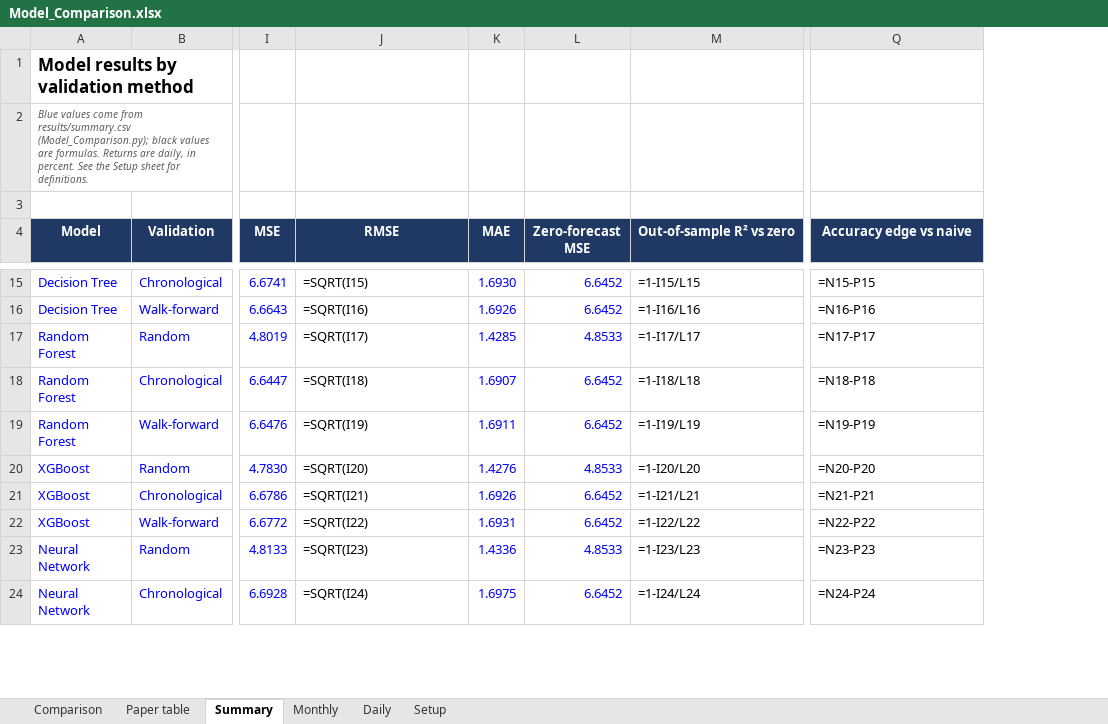
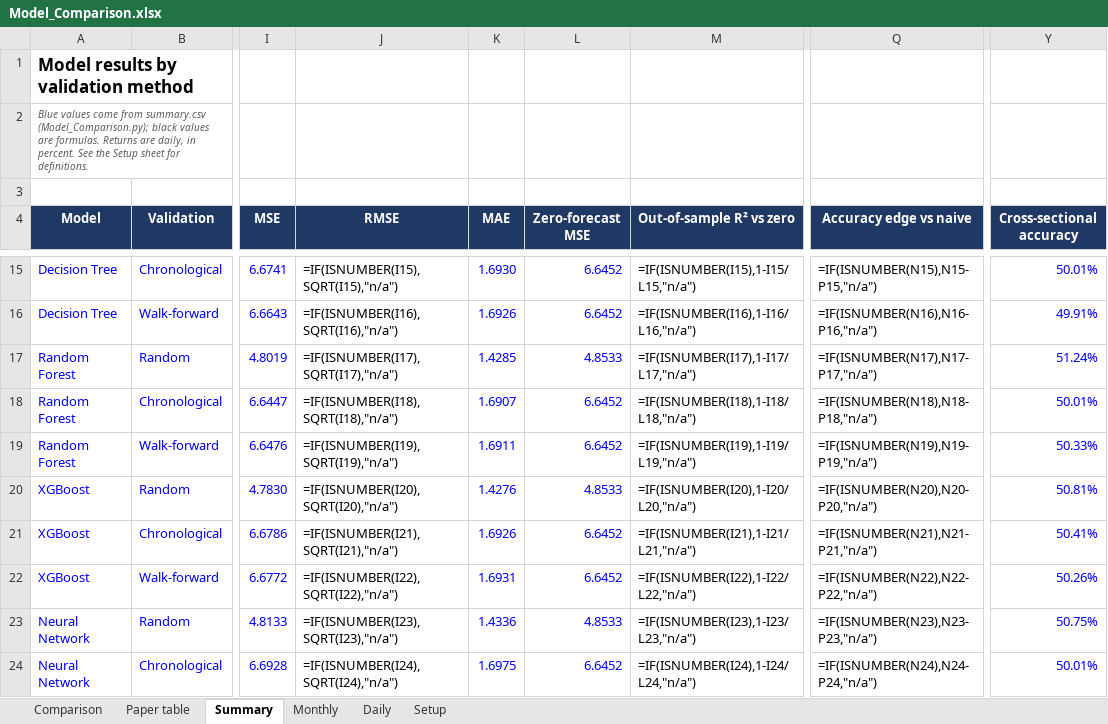
Before and after one commit to Suman-Poola/Random-Forrest-s-p500, an Excel workbook: results/Model_Comparison.xlsx, sheet Summary, drawn as a sheet; only a part is shown, gaps mark what is left out; values as stored, in another font and other column widths than the file's, no borders; formulas without a stored value are shown as written; the diff covers the shown part only; the diff names each change by its address in the sheet, - before the commit and + after, or states it on an @@ line.

Commit message:
Add improved models experiment and rerun results
Data_Frame_v2.py builds a 10-year data frame with ranked stock features, sectors,
market and VIX features, earnings timing, and a next-day excess return target.
Improved_Models.py adds ridge, logistic regression, a tuned tree, early-stopped
XGBoost, an XGBoost ranker, a seed-averaged neural network, a sequence LSTM,
reversal rules and an ensemble. Model_Comparison.py --experiment improved runs
them and writes results/improved/, including a comparison with the original
models on the same walk-forward days. All results now report cross-sectional
accuracy and its t-stat.

```diff
--- a/results/Model_Comparison.xlsx (sheet Summary)
+++ b/results/Model_Comparison.xlsx (sheet Summary)
+column Y (Cross-sectional accuracy), rows 15-24: 50.01% | 49.91% | 51.24% | 50.01% | 50.33% | 50.81% | 50.41% | 50.26% | 50.75% | 50.01%
-A2 (Model): …come from results/summary.csv (Model_Comparison.py); black…
+A2 (Model): …come from summary.csv (Model_Comparison.py); black…
-J15 (RMSE): =SQRT(I15)
+J15 (RMSE): =IF(ISNUMBER(I15),SQRT(I15),"n/a")
-M15 (Out-of-sample R² vs zero): =1-I15/L15
+M15 (Out-of-sample R² vs zero): =IF(ISNUMBER(I15),1-I15/L15,"n/a")
-Q15 (Accuracy edge vs naive): =N15-P15
+Q15 (Accuracy edge vs naive): =IF(ISNUMBER(N15),N15-P15,"n/a")
-J16 (RMSE): =SQRT(I16)
+J16 (RMSE): =IF(ISNUMBER(I16),SQRT(I16),"n/a")
-M16 (Out-of-sample R² vs zero): =1-I16/L16
+M16 (Out-of-sample R² vs zero): =IF(ISNUMBER(I16),1-I16/L16,"n/a")
-Q16 (Accuracy edge vs naive): =N16-P16
+Q16 (Accuracy edge vs naive): =IF(ISNUMBER(N16),N16-P16,"n/a")
-J17 (RMSE): =SQRT(I17)
+J17 (RMSE): =IF(ISNUMBER(I17),SQRT(I17),"n/a")
-M17 (Out-of-sample R² vs zero): =1-I17/L17
+M17 (Out-of-sample R² vs zero): =IF(ISNUMBER(I17),1-I17/L17,"n/a")
-Q17 (Accuracy edge vs naive): =N17-P17
+Q17 (Accuracy edge vs naive): =IF(ISNUMBER(N17),N17-P17,"n/a")
-J18 (RMSE): =SQRT(I18)
+J18 (RMSE): =IF(ISNUMBER(I18),SQRT(I18),"n/a")
-M18 (Out-of-sample R² vs zero): =1-I18/L18
+M18 (Out-of-sample R² vs zero): =IF(ISNUMBER(I18),1-I18/L18,"n/a")
-Q18 (Accuracy edge vs naive): =N18-P18
+Q18 (Accuracy edge vs naive): =IF(ISNUMBER(N18),N18-P18,"n/a")
-J19 (RMSE): =SQRT(I19)
+J19 (RMSE): =IF(ISNUMBER(I19),SQRT(I19),"n/a")
-M19 (Out-of-sample R² vs zero): =1-I19/L19
+M19 (Out-of-sample R² vs zero): =IF(ISNUMBER(I19),1-I19/L19,"n/a")
-Q19 (Accuracy edge vs naive): =N19-P19
+Q19 (Accuracy edge vs naive): =IF(ISNUMBER(N19),N19-P19,"n/a")
-J20 (RMSE): =SQRT(I20)
+J20 (RMSE): =IF(ISNUMBER(I20),SQRT(I20),"n/a")
-M20 (Out-of-sample R² vs zero): =1-I20/L20
+M20 (Out-of-sample R² vs zero): =IF(ISNUMBER(I20),1-I20/L20,"n/a")
-Q20 (Accuracy edge vs naive): =N20-P20
+Q20 (Accuracy edge vs naive): =IF(ISNUMBER(N20),N20-P20,"n/a")
-J21 (RMSE): =SQRT(I21)
+J21 (RMSE): =IF(ISNUMBER(I21),SQRT(I21),"n/a")
-M21 (Out-of-sample R² vs zero): =1-I21/L21
+M21 (Out-of-sample R² vs zero): =IF(ISNUMBER(I21),1-I21/L21,"n/a")
-Q21 (Accuracy edge vs naive): =N21-P21
+Q21 (Accuracy edge vs naive): =IF(ISNUMBER(N21),N21-P21,"n/a")
-J22 (RMSE): =SQRT(I22)
+J22 (RMSE): =IF(ISNUMBER(I22),SQRT(I22),"n/a")
-M22 (Out-of-sample R² vs zero): =1-I22/L22
+M22 (Out-of-sample R² vs zero): =IF(ISNUMBER(I22),1-I22/L22,"n/a")
-Q22 (Accuracy edge vs naive): =N22-P22
+Q22 (Accuracy edge vs naive): =IF(ISNUMBER(N22),N22-P22,"n/a")
-J23 (RMSE): =SQRT(I23)
+J23 (RMSE): =IF(ISNUMBER(I23),SQRT(I23),"n/a")
-M23 (Out-of-sample R² vs zero): =1-I23/L23
+M23 (Out-of-sample R² vs zero): =IF(ISNUMBER(I23),1-I23/L23,"n/a")
-Q23 (Accuracy edge vs naive): =N23-P23
+Q23 (Accuracy edge vs naive): =IF(ISNUMBER(N23),N23-P23,"n/a")
-J24 (RMSE): =SQRT(I24)
+J24 (RMSE): =IF(ISNUMBER(I24),SQRT(I24),"n/a")
-M24 (Out-of-sample R² vs zero): =1-I24/L24
+M24 (Out-of-sample R² vs zero): =IF(ISNUMBER(I24),1-I24/L24,"n/a")
-Q24 (Accuracy edge vs naive): =N24-P24
+Q24 (Accuracy edge vs naive): =IF(ISNUMBER(N24),N24-P24,"n/a")
```
Also changed, not shown: 42 edited cells elsewhere in this sheet, sheet Monthly, sheet Comparison, sheet Paper table, sheet Setup, sheet Daily, 14 other files.
